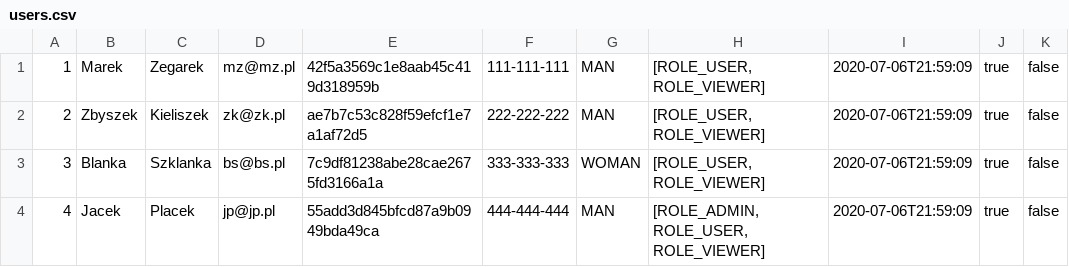
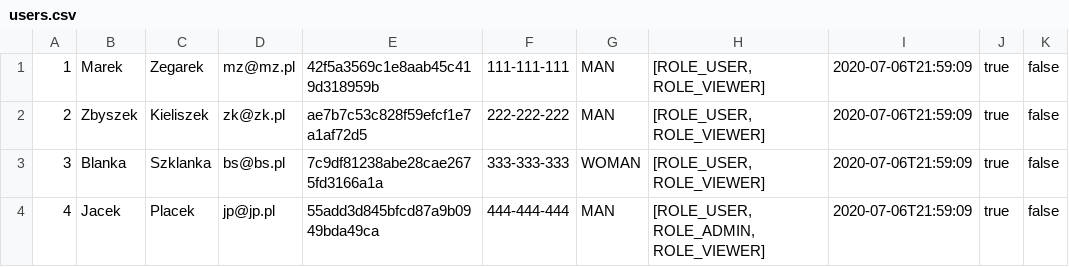
Before and after one commit to MarekGrota/tarr5_java_adv, a CSV file: src/main/resources/file/users.csv, drawn as a sheet.

Commit message:
add Stream ApiWithModel class & InMemoryData interface

```diff
--- a/src/main/resources/file/users.csv
+++ b/src/main/resources/file/users.csv
@@ -3,2 +3,2 @@
 3;Blanka;Szklanka;bs@bs.pl;7c9df81238abe28cae2675fd3166a1a;333-333-333;WOMAN;[ROLE_USER, ROLE_VIEWER];2020-07-06T21:59:09;true;false
-4;Jacek;Placek;jp@jp.pl;55add3d845bfcd87a9b0949bda49ca;444-444-444;MAN;[ROLE_ADMIN, ROLE_USER, ROLE_VIEWER];2020-07-06T21:59:09;true;false
+4;Jacek;Placek;jp@jp.pl;55add3d845bfcd87a9b0949bda49ca;444-444-444;MAN;[ROLE_USER, ROLE_ADMIN, ROLE_VIEWER];2020-07-06T21:59:09;true;false
```
Also changed, not shown: target/classes/file/users.csv, 5 other files.
